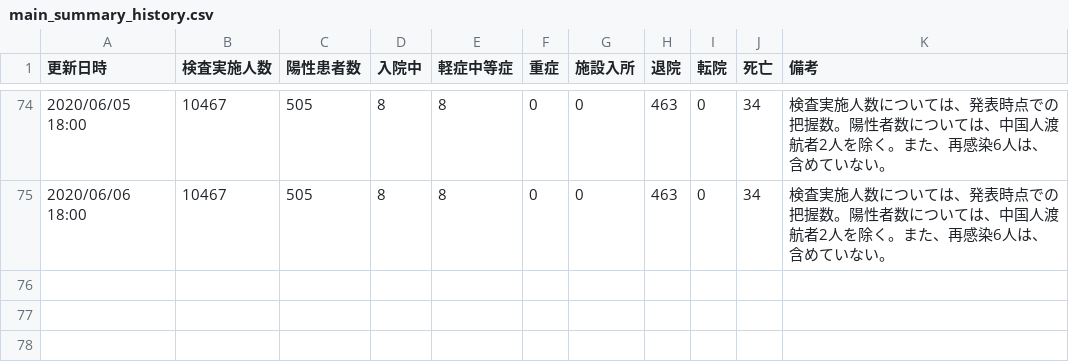
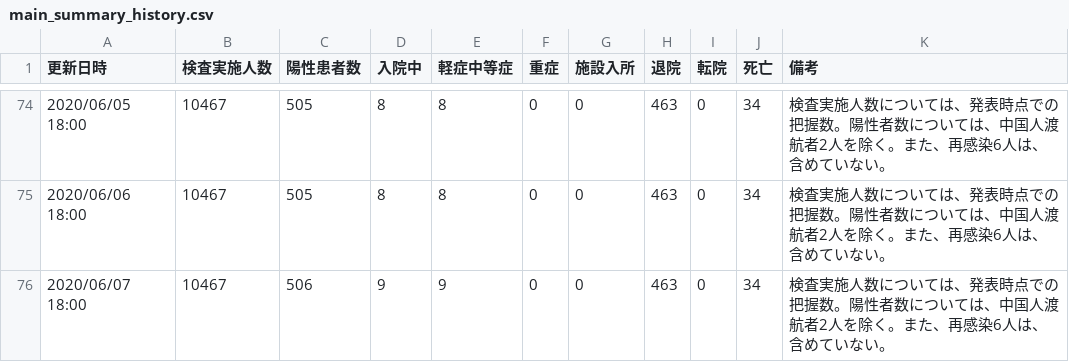
Before and after one commit to yoshitaka7/covid19, a CSV file: main_summary_history.csv, drawn as a sheet; only a part is shown, gaps mark what is left out; the diff names each change by its address in the sheet, - before the commit and + after, or states it on an @@ line.

Commit message:
update data

```diff
--- a/main_summary_history.csv
+++ b/main_summary_history.csv
+row 76: 2020/06/07 18:00 | 10467 | 506 | 9 | 9 | 0 | 0 | 463 | 0 | 34 | 検査実施人数については、発表時点での把握数。陽性者数については、中国人渡航者2人を除く。また、再感染6人は、含めていない。
```
Also changed, not shown: patients.csv, source.csv, 3 other files.
